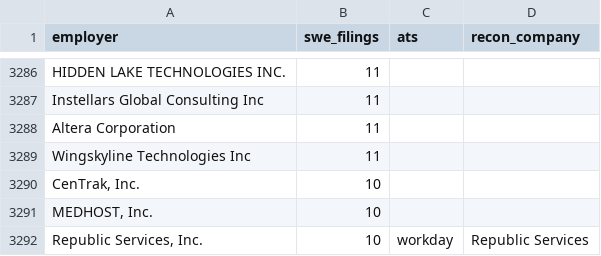
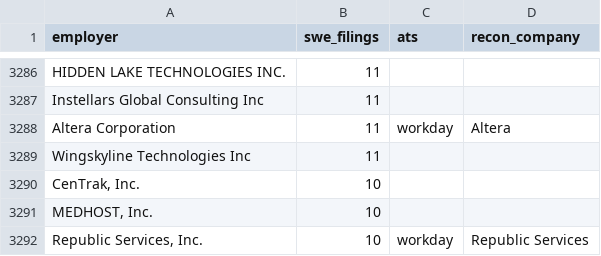
Before and after one commit to tanmayc31/recon-jobs, a CSV file: config/sponsors.csv, drawn as a sheet; only a part is shown, gaps mark what is left out.

```diff
--- a/config/sponsors.csv
+++ b/config/sponsors.csv
@@ -3287,3 +3287,3 @@ HIDDEN LAKE TECHNOLOGIES INC.,11,,
 Instellars Global Consulting Inc,11,,
-Altera Corporation,11,,
+Altera Corporation,11,workday,Altera
 Wingskyline Technologies Inc,11,,
```
Also changed, not shown: config/companies.csv, 6 other files.
